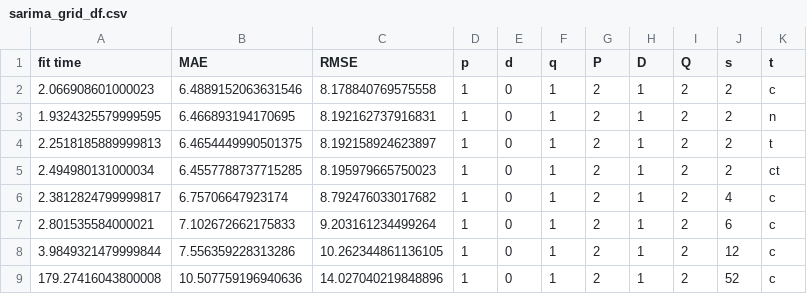
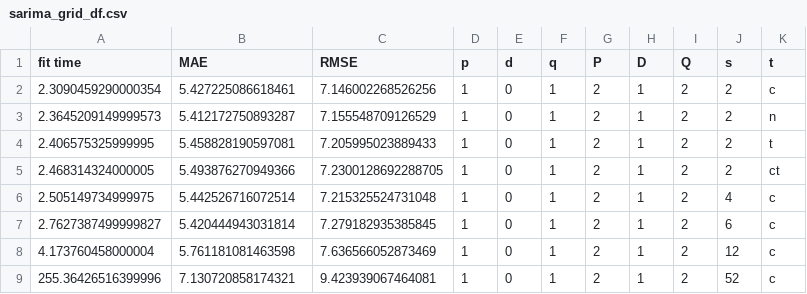
Before and after one commit to kg5hqx/Capstone2, a CSV file: notebooks/R06/sarima_grid_df.csv, drawn as a sheet.

Commit message:
Updated notebooks

```diff
--- a/notebooks/R06/sarima_grid_df.csv
+++ b/notebooks/R06/sarima_grid_df.csv
@@ -1,9 +1,9 @@
 fit time,MAE,RMSE,p,d,q,P,D,Q,s,t
-2.066908601000023,6.4889152063631546,8.178840769575558,1,0,1,2,1,2,2,c
-1.9324325579999595,6.466893194170695,8.192162737916831,1,0,1,2,1,2,2,n
-2.2518185889999813,6.4654449990501375,8.192158924623897,1,0,1,2,1,2,2,t
-2.494980131000034,6.4557788737715285,8.195979665750023,1,0,1,2,1,2,2,ct
-2.3812824799999817,6.75706647923174,8.792476033017682,1,0,1,2,1,2,4,c
-2.801535584000021,7.102672662175833,9.203161234499264,1,0,1,2,1,2,6,c
-3.9849321479999844,7.556359228313286,10.262344861136105,1,0,1,2,1,2,12,c
-179.27416043800008,10.507759196940636,14.027040219848896,1,0,1,2,1,2,52,c
+2.3090459290000354,5.427225086618461,7.146002268526256,1,0,1,2,1,2,2,c
+2.3645209149999573,5.412172750893287,7.155548709126529,1,0,1,2,1,2,2,n
+2.406575325999995,5.458828190597081,7.205995023889433,1,0,1,2,1,2,2,t
+2.468314324000005,5.493876270949366,7.2300128692288705,1,0,1,2,1,2,2,ct
+2.505149734999975,5.442526716072514,7.215325524731048,1,0,1,2,1,2,4,c
+2.7627387499999827,5.420444943031814,7.279182935385845,1,0,1,2,1,2,6,c
+4.173760458000004,5.761181081463598,7.636566052873469,1,0,1,2,1,2,12,c
+255.36426516399996,7.130720858174321,9.423939067464081,1,0,1,2,1,2,52,c
```
Also changed, not shown: 8 other files.
